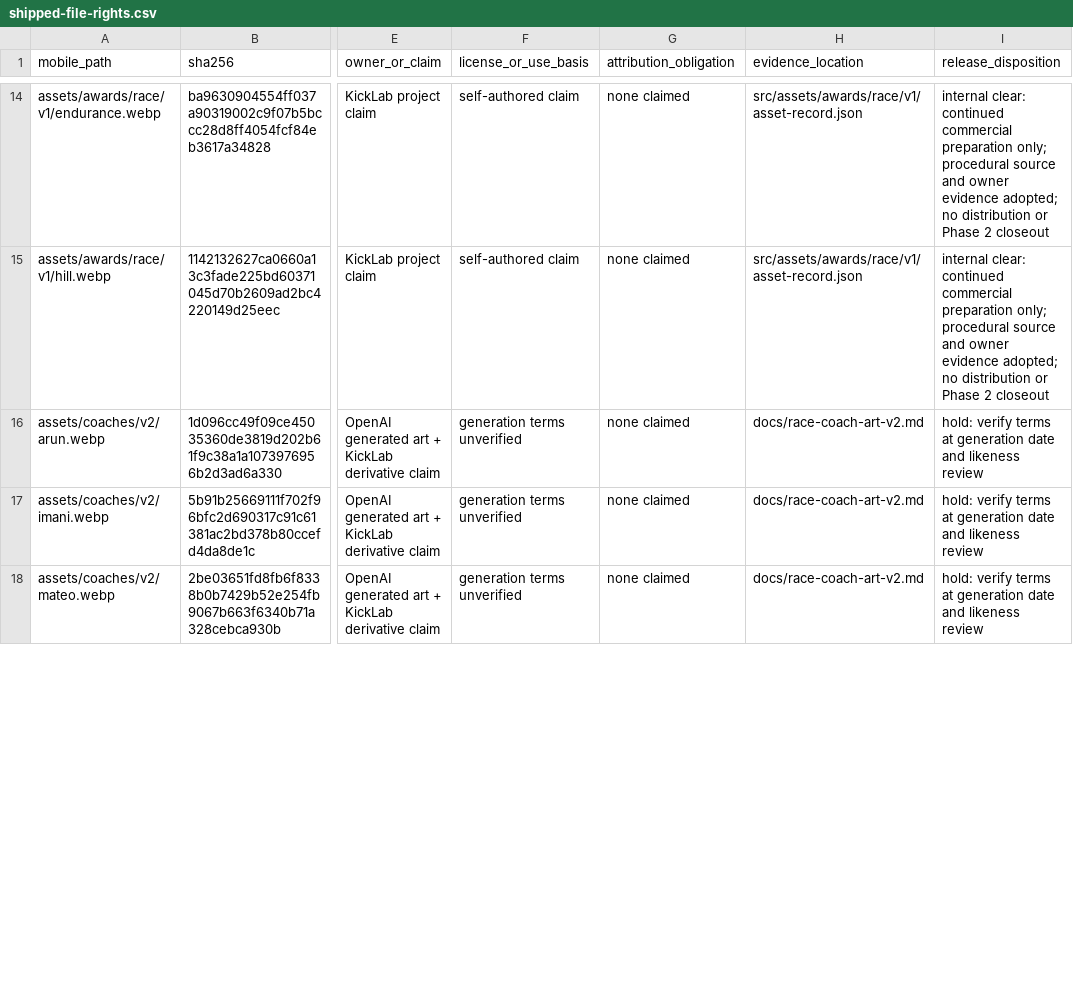
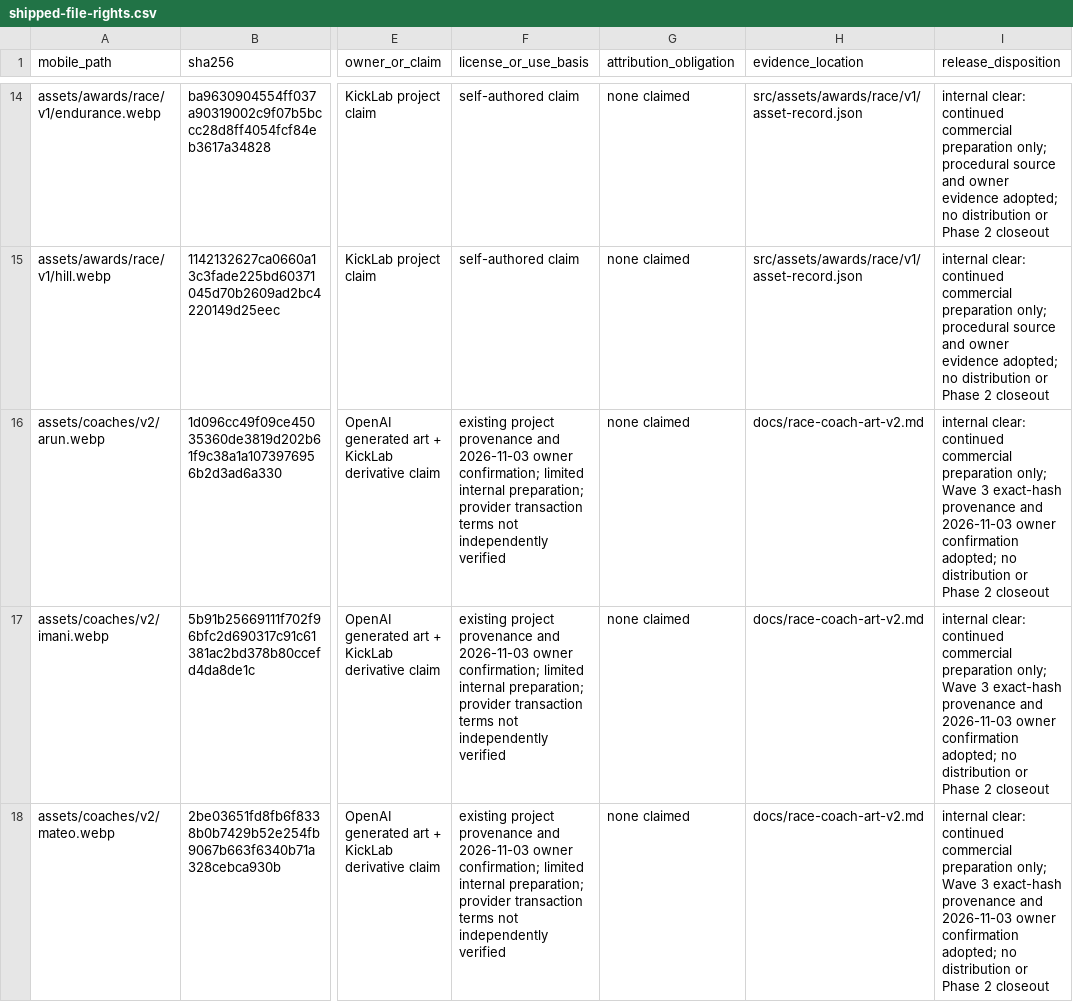
Before and after one commit to vsillah/KickLab, a CSV file: docs/release/shipped-file-rights.csv, drawn as a sheet; only a part is shown, gaps mark what is left out; the diff covers the shown part only; the diff names each change by its address in the sheet, - before the commit and + after, or states it on an @@ line.

Commit message:
docs: adopt Wave 3 exact-hash preparation disposition

```diff
--- a/docs/release/shipped-file-rights.csv
+++ b/docs/release/shipped-file-rights.csv
-F16:F18 (license_or_use_basis): generation terms unverified
+F16:F18 (license_or_use_basis): existing project provenance and 2026-11-03 owner confirmation; limited internal preparation; provider transaction terms not independently verified
-I16:I18 (release_disposition): hold: verify terms at generation date and likeness review
+I16:I18 (release_disposition): internal clear: continued commercial preparation only; Wave 3 exact-hash provenance and 2026-11-03 owner confirmation adopted; no distribution or Phase 2 closeout
```
Also changed, not shown: 44 edited cells elsewhere in this file, docs/release/phase2-wave3-exact-file-review.csv, docs/release/phase2-wave3-owner-intake-schedule.csv, 12 other files.
